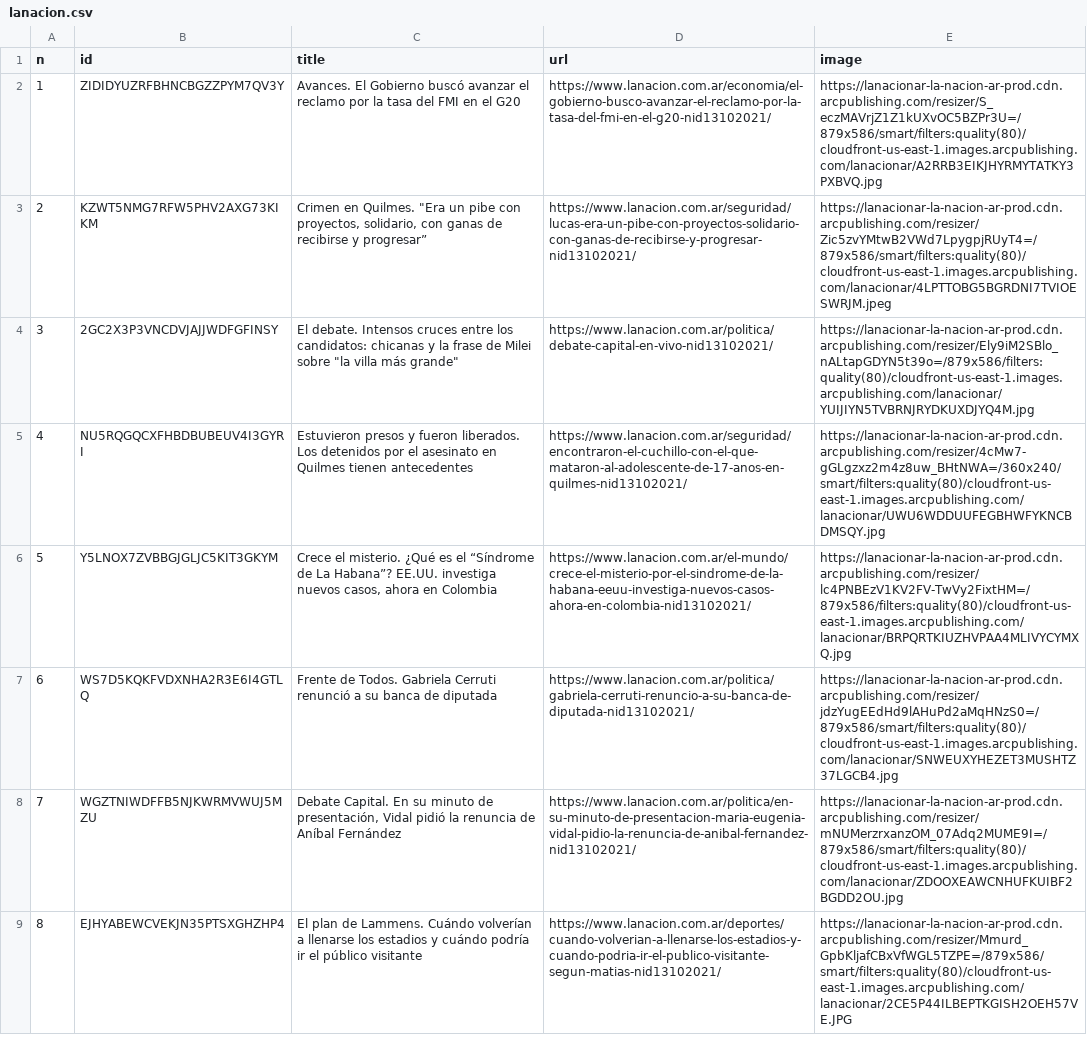
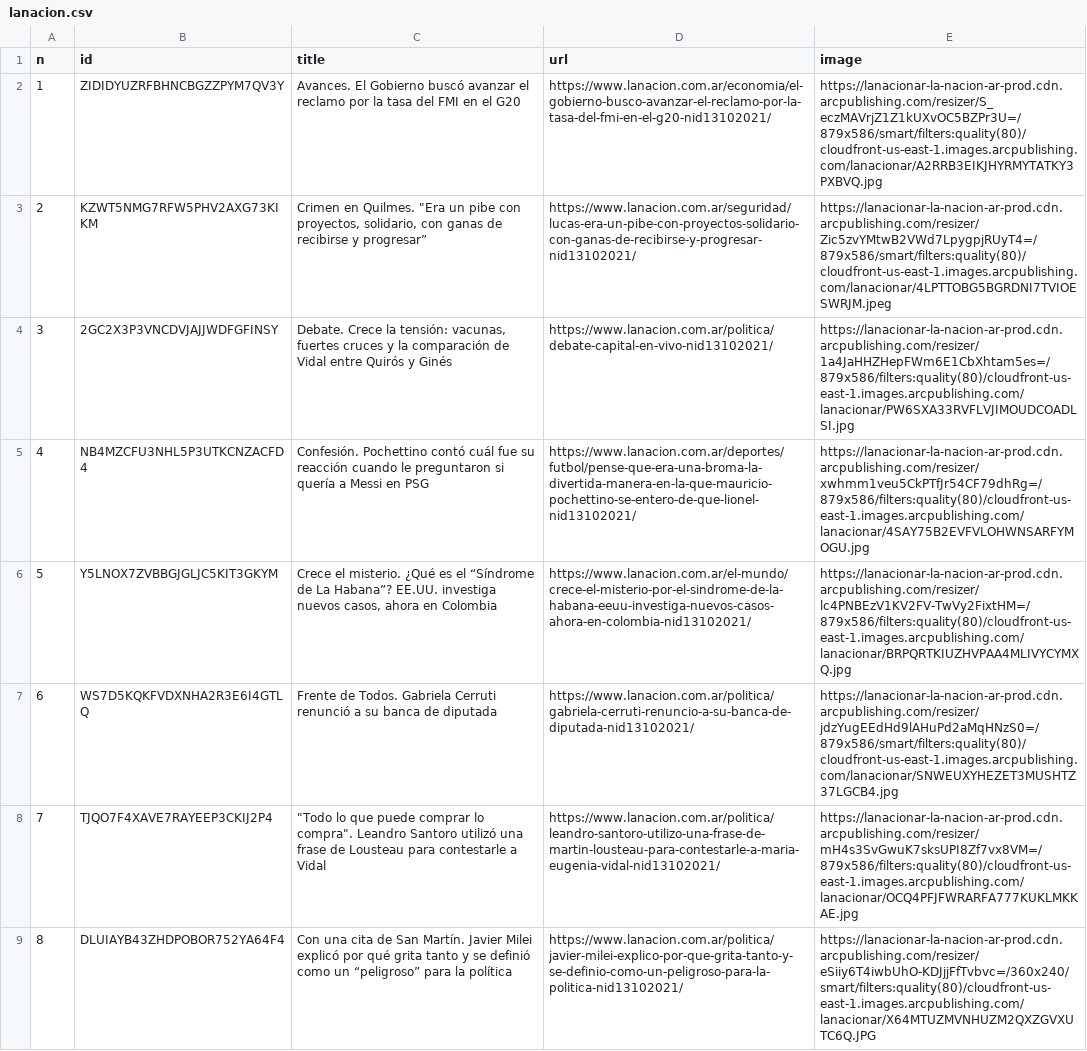
Before and after one commit to diffario/diarios, a CSV file: lanacion.csv, drawn as a sheet; only a part is shown; the diff covers the shown part only.

```diff
--- a/lanacion.csv
+++ b/lanacion.csv
@@ -3,7 +3,7 @@ n,id,title,url,image
 2,KZWT5NMG7RFW5PHV2AXG73KIKM,"Crimen en Quilmes. ""Era un pibe con proyectos, solidario, con ganas de recibirse y progresar”",https://www.lanacion.com.ar/seguridad/lucas-era-un-pibe-con-proyectos-solidario-con-ganas-de-recibirse-y-progresar-nid13102021/,https://lanacionar-la-nacion-ar-prod.cdn.arcpublishing.com/resizer/Zic5zvYMtwB2VWd7LpygpjRUyT4=/879x586/smart/filters:quality(80)/cloudfront-us-east-1.images.arcpublishing.com/lanacionar/4LPTTOBG5BGRDNI7TVIOESWRJM.jpeg
-3,2GC2X3P3VNCDVJAJJWDFGFINSY,"El debate. Intensos cruces entre los candidatos: chicanas y la frase de Milei sobre ""la villa más grande""",https://www.lanacion.com.ar/politica/debate-capital-en-vivo-nid13102021/,https://lanacionar-la-nacion-ar-prod.cdn.arcpublishing.com/resizer/Ely9iM2SBlo_nALtapGDYN5t39o=/879x586/filters:quality(80)/cloudfront-us-east-1.images.arcpublishing.com/lanacionar/YUIJIYN5TVBRNJRYDKUXDJYQ4M.jpg
-4,NU5RQGQCXFHBDBUBEUV4I3GYRI,Estuvieron presos y fueron liberados. Los detenidos por el asesinato en Quilmes tienen antecedentes,https://www.lanacion.com.ar/seguridad/encontraron-el-cuchillo-con-el-que-mataron-al-adolescente-de-17-anos-en-quilmes-nid13102021/,https://lanacionar-la-nacion-ar-prod.cdn.arcpublishing.com/resizer/4cMw7-gGLgzxz2m4z8uw_BHtNWA=/360x240/smart/filters:quality(80)/cloudfront-us-east-1.images.arcpublishing.com/lanacionar/UWU6WDDUUFEGBHWFYKNCBDMSQY.jpg
+3,2GC2X3P3VNCDVJAJJWDFGFINSY,"Debate. Crece la tensión: vacunas, fuertes cruces y la comparación de Vidal entre Quirós y Ginés",https://www.lanacion.com.ar/politica/debate-capital-en-vivo-nid13102021/,https://lanacionar-la-nacion-ar-prod.cdn.arcpublishing.com/resizer/1a4JaHHZHepFWm6E1CbXhtam5es=/879x586/filters:quality(80)/cloudfront-us-east-1.images.arcpublishing.com/lanacionar/PW6SXA33RVFLVJIMOUDCOADLSI.jpg
+4,NB4MZCFU3NHL5P3UTKCNZACFD4,Confesión. Pochettino contó cuál fue su reacción cuando le preguntaron si quería a Messi en PSG,https://www.lanacion.com.ar/deportes/futbol/pense-que-era-una-broma-la-divertida-manera-en-la-que-mauricio-pochettino-se-entero-de-que-lionel-nid13102021/,https://lanacionar-la-nacion-ar-prod.cdn.arcpublishing.com/resizer/xwhmm1veu5CkPTfJr54CF79dhRg=/879x586/filters:quality(80)/cloudfront-us-east-1.images.arcpublishing.com/lanacionar/4SAY75B2EVFVLOHWNSARFYMOGU.jpg
 5,Y5LNOX7ZVBBGJGLJC5KIT3GKYM,"Crece el misterio. ¿Qué es el “Síndrome de La Habana”? EE.UU. investiga nuevos casos, ahora en Colombia",https://www.lanacion.com.ar/el-mundo/crece-el-misterio-por-el-sindrome-de-la-habana-eeuu-investiga-nuevos-casos-ahora-en-colombia-nid13102021/,https://lanacionar-la-nacion-ar-prod.cdn.arcpublishing.com/resizer/lc4PNBEzV1KV2FV-TwVy2FixtHM=/879x586/filters:quality(80)/cloudfront-us-east-1.images.arcpublishing.com/lanacionar/BRPQRTKIUZHVPAA4MLIVYCYMXQ.jpg
 6,WS7D5KQKFVDXNHA2R3E6I4GTLQ,Frente de Todos. Gabriela Cerruti renunció a su banca de diputada,https://www.lanacion.com.ar/politica/gabriela-cerruti-renuncio-a-su-banca-de-diputada-nid13102021/,https://lanacionar-la-nacion-ar-prod.cdn.arcpublishing.com/resizer/jdzYugEEdHd9lAHuPd2aMqHNzS0=/879x586/smart/filters:quality(80)/cloudfront-us-east-1.images.arcpublishing.com/lanacionar/SNWEUXYHEZET3MUSHTZ37LGCB4.jpg
-7,WGZTNIWDFFB5NJKWRMVWUJ5MZU,"Debate Capital. En su minuto de presentación, Vidal pidió la renuncia de Aníbal Fernández",https://www.lanacion.com.ar/politica/en-su-minuto-de-presentacion-maria-eugenia-vidal-pidio-la-renuncia-de-anibal-fernandez-nid13102021/,https://lanacionar-la-nacion-ar-prod.cdn.arcpublishing.com/resizer/mNUMerzrxanzOM_07Adq2MUME9I=/879x586/smart/filters:quality(80)/cloudfront-us-east-1.images.arcpublishing.com/lanacionar/ZDOOXEAWCNHUFKUIBF2BGDD2OU.jpg
-8,EJHYABEWCVEKJN35PTSXGHZHP4,El plan de Lammens. Cuándo volverían a llenarse los estadios y cuándo podría ir el público visitante,https://www.lanacion.com.ar/deportes/cuando-volverian-a-llenarse-los-estadios-y-cuando-podria-ir-el-publico-visitante-segun-matias-nid13102021/,https://lanacionar-la-nacion-ar-prod.cdn.arcpublishing.com/resizer/Mmurd_GpbKljafCBxVfWGL5TZPE=/879x586/smart/filters:quality(80)/cloudfront-us-east-1.images.arcpublishing.com/lanacionar/2CE5P44ILBEPTKGISH2OEH57VE.JPG
+7,TJQO7F4XAVE7RAYEEP3CKIJ2P4,"""Todo lo que puede comprar lo compra"". Leandro Santoro utilizó una frase de Lousteau para contestarle a Vidal",https://www.lanacion.com.ar/politica/leandro-santoro-utilizo-una-frase-de-martin-lousteau-para-contestarle-a-maria-eugenia-vidal-nid13102021/,https://lanacionar-la-nacion-ar-prod.cdn.arcpublishing.com/resizer/mH4s3SvGwuK7sksUPI8Zf7vx8VM=/879x586/filters:quality(80)/cloudfront-us-east-1.images.arcpublishing.com/lanacionar/OCQ4PFJFWRARFA777KUKLMKKAE.jpg
+8,DLUIAYB43ZHDPOBOR752YA64F4,Con una cita de San Martín. Javier Milei explicó por qué grita tanto y se definió como un “peligroso” para la política,https://www.lanacion.com.ar/politica/javier-milei-explico-por-que-grita-tanto-y-se-definio-como-un-peligroso-para-la-politica-nid13102021/,https://lanacionar-la-nacion-ar-prod.cdn.arcpublishing.com/resizer/eSiiy6T4iwbUhO-KDJjjFfTvbvc=/360x240/smart/filters:quality(80)/cloudfront-us-east-1.images.arcpublishing.com/lanacionar/X64MTUZMVNHUZM2QXZGVXUTC6Q.JPG
```
Also changed, not shown: 24 edited cells elsewhere in this file, clarin.csv, infobae.csv, 3 other files.
